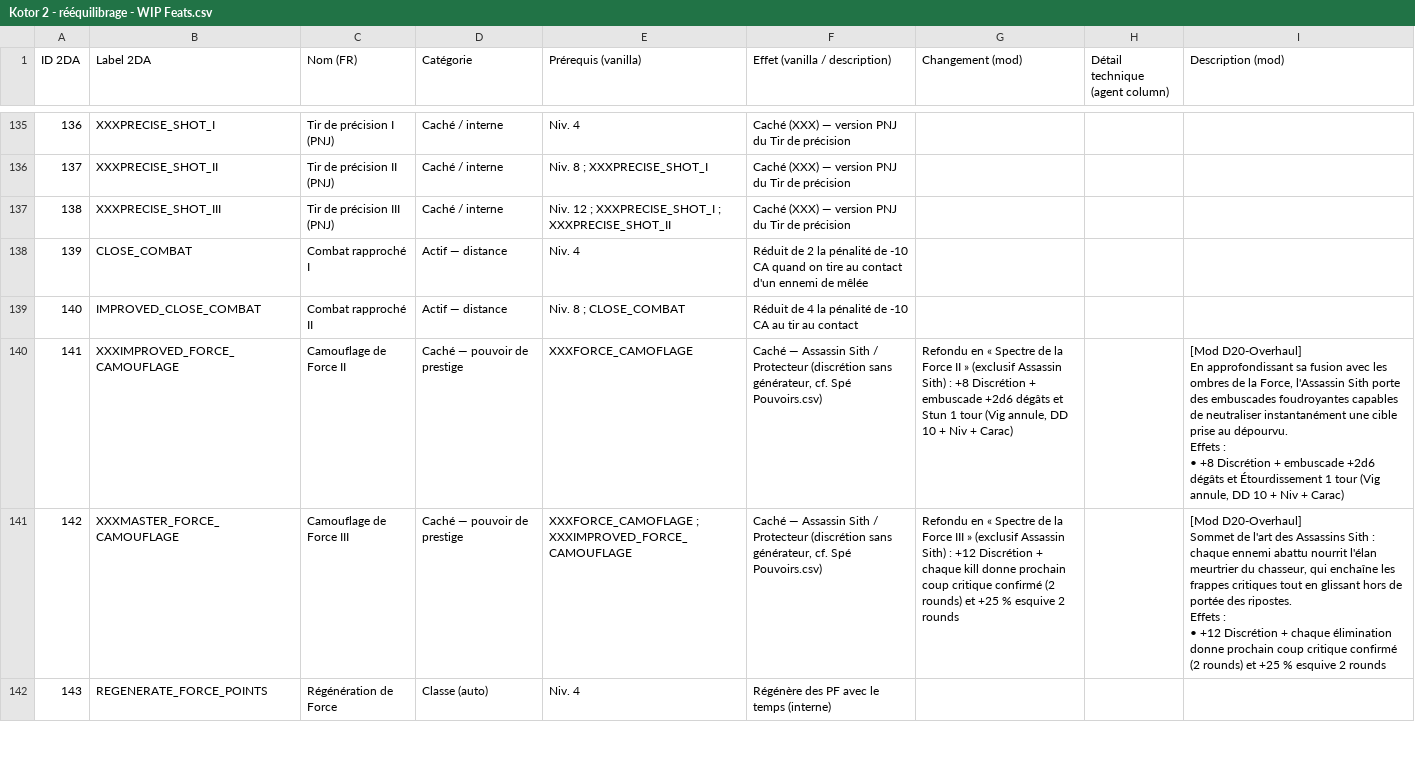
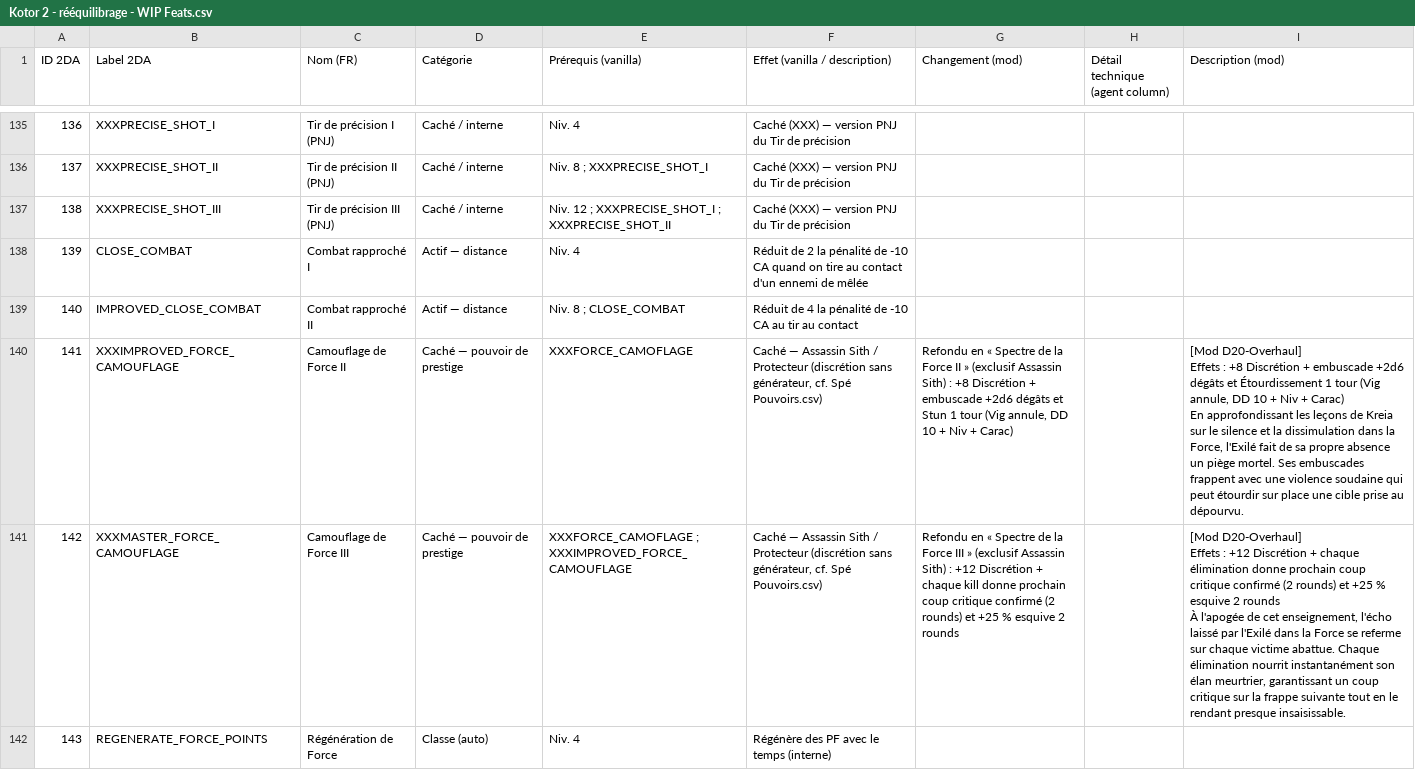
Before and after one commit to Tyraen1er/D20_Overhaul_KotOR_2, a CSV file: Kotor 2 - rééquilibrage - WIP Feats.csv, drawn as a sheet; only a part is shown, gaps mark what is left out; ↵ is a line break in a cell; the diff covers the shown part only; the diff names each change by its address in the sheet, - before the commit and + after, or states it on an @@ line.

Commit message:
Descriptions prestige: lore Kreia/Exile/Malachor V + style prose vanilla KotOR 2 dans WIP Feats et Spe Pouvoirs + dialog.tlk

```diff
--- a/Kotor 2 - rééquilibrage - WIP Feats.csv
+++ b/Kotor 2 - rééquilibrage - WIP Feats.csv
-I140 (Description (mod)): [Mod D20-Overhaul] ↵ En approfondissant sa fusion avec les ombres de la Force, l'Assassin Sith porte des embuscades foudroyantes capables de neutraliser instantanément une cible prise au dépourvu. ↵ Effets : ↵ • +8 Discrétion + embuscade +2d6 dégâts et Étourdissement 1 tour (Vig annule, DD 10 + Niv + Carac)
+I140 (Description (mod)): [Mod D20-Overhaul] ↵ Effets : +8 Discrétion + embuscade +2d6 dégâts et Étourdissement 1 tour (Vig annule, DD 10 + Niv + Carac) ↵ En approfondissant les leçons de Kreia sur le silence et la dissimulation dans la Force, l'Exilé fait de sa propre absence un piège mortel. Ses embuscades frappent avec une violence soudaine qui peut étourdir sur place une cible prise au dépourvu.
-I141 (Description (mod)): [Mod D20-Overhaul] ↵ Sommet de l'art des Assassins Sith : chaque ennemi abattu nourrit l'élan meurtrier du chasseur, qui enchaîne les frappes critiques tout en glissant hors de portée des ripostes. ↵ Effets : ↵ • +12 Discrétion + chaque élimination donne prochain coup critique confirmé (2 rounds) et +25 % esquive 2 rounds
+I141 (Description (mod)): [Mod D20-Overhaul] ↵ Effets : +12 Discrétion + chaque élimination donne prochain coup critique confirmé (2 rounds) et +25 % esquive 2 rounds ↵ À l'apogée de cet enseignement, l'écho laissé par l'Exilé dans la Force se referme sur chaque victime abattue. Chaque élimination nourrit instantanément son élan meurtrier, garantissant un coup critique sur la frappe suivante tout en le rendant presque insaisissable.
```
Also changed, not shown: 81 edited cells elsewhere in this file, Kotor 2 - rééquilibrage - Spé Pouvoirs.csv, 1 other file.
